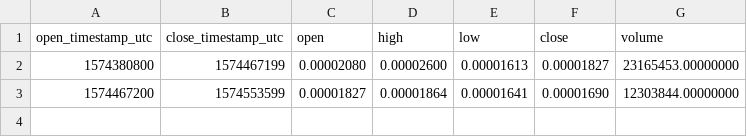
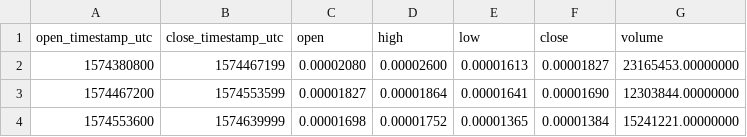
Before and after one commit to cryptobigbro/binance-CTXCBTC, a CSV file: binance-CTXCBTC-1d.csv, drawn as a sheet; the diff names each change by its address in the sheet, - before the commit and + after, or states it on an @@ line.

```diff
--- a/binance-CTXCBTC-1d.csv
+++ b/binance-CTXCBTC-1d.csv
+row 4: 1574553600 | 1574639999 | 0.00001698 | 0.00001752 | 0.00001365 | 0.00001384 | 15241221.00000000
```
Also changed, not shown: binance-CTXCBTC-1h.csv, 1 other file.
